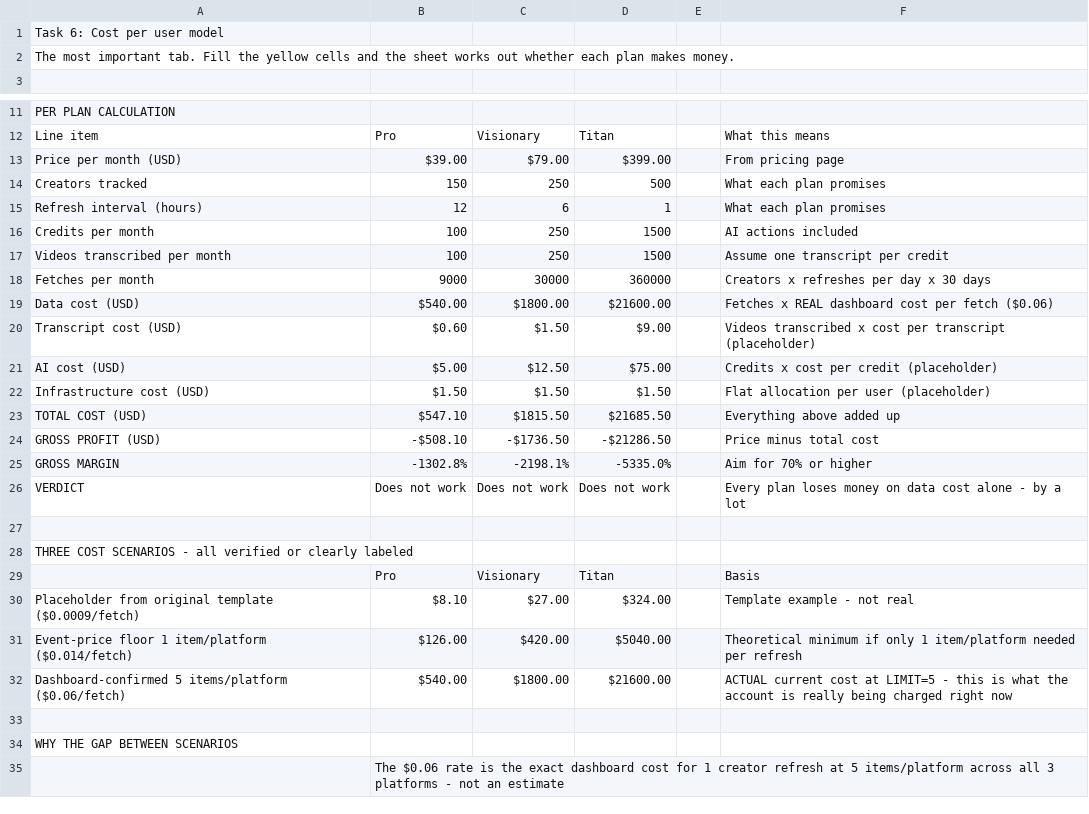
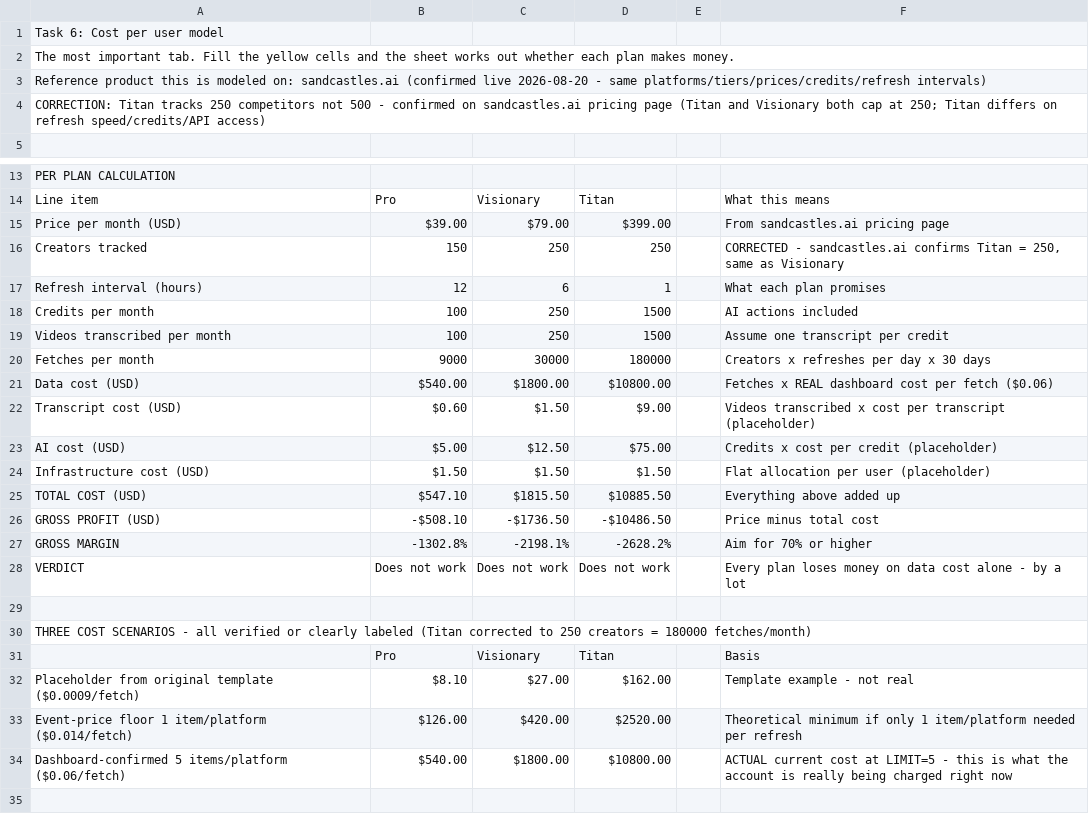
Before and after one commit to haseeb-beavaro/apify-test, a CSV file: unit_economics.csv, drawn as a sheet; only a part is shown, gaps mark what is left out; the shorter side is filled out with more unchanged rows.

Commit message:
Correct Titan tier to 250 creators (was 500) + confirm sandcastles.ai reference
Verified live: sandcastles.ai is the exact product this pricing model
was reverse-engineered from (same platforms, tiers, prices, credits,
refresh intervals). Its Titan tier tracks 250 competitors, same as
Visionary -- not 500 as originally assumed. Recomputed Titan's fetch
volume (180k not 360k) and every downstream cost/margin number.

Verdict is unchanged (every plan still loses money at real Apify
pricing), but the magnitude for Titan specifically was previously
overstated by ~2x.

```diff
--- a/unit_economics.csv
+++ b/unit_economics.csv
@@ -2,2 +2,4 @@ Task 6: Cost per user model,,,,,
 The most important tab. Fill the yellow cells and the sheet works out whether each plan makes money.,,,,,
+Reference product this is modeled on: sandcastles.ai (confirmed live 2026-08-20 - same platforms/tiers/prices/credits/refresh intervals),,,,,
+CORRECTION: Titan tracks 250 competitors not 500 - confirmed on sandcastles.ai pricing page (Titan and Visionary both cap at 250; Titan differs on refresh speed/credits/API access),,,,,
 ,,,,,
@@ -12,4 +14,4 @@ PER PLAN CALCULATION,,,,,
 Line item,Pro,Visionary,Titan,,What this means
-Price per month (USD),$39.00,$79.00,$399.00,,From pricing page
-Creators tracked,150,250,500,,What each plan promises
+Price per month (USD),$39.00,$79.00,$399.00,,From sandcastles.ai pricing page
+Creators tracked,150,250,250,,"CORRECTED - sandcastles.ai confirms Titan = 250, same as Visionary"
 Refresh interval (hours),12,6,1,,What each plan promises
@@ -17,4 +19,4 @@ Credits per month,100,250,1500,,AI actions included
 Videos transcribed per month,100,250,1500,,Assume one transcript per credit
-Fetches per month,9000,30000,360000,,Creators x refreshes per day x 30 days
-Data cost (USD),$540.00,$1800.00,$21600.00,,Fetches x REAL dashboard cost per fetch ($0.06)
+Fetches per month,9000,30000,180000,,Creators x refreshes per day x 30 days
+Data cost (USD),$540.00,$1800.00,$10800.00,,Fetches x REAL dashboard cost per fetch ($0.06)
 Transcript cost (USD),$0.60,$1.50,$9.00,,Videos transcribed x cost per transcript (placeholder)
@@ -22,12 +24,12 @@ AI cost (USD),$5.00,$12.50,$75.00,,Credits x cost per credit (placeholder)
 Infrastructure cost (USD),$1.50,$1.50,$1.50,,Flat allocation per user (placeholder)
-TOTAL COST (USD),$547.10,$1815.50,$21685.50,,Everything above added up
-GROSS PROFIT (USD),-$508.10,-$1736.50,-$21286.50,,Price minus total cost
-GROSS MARGIN,-1302.8%,-2198.1%,-5335.0%,,Aim for 70% or higher
+TOTAL COST (USD),$547.10,$1815.50,$10885.50,,Everything above added up
+GROSS PROFIT (USD),-$508.10,-$1736.50,-$10486.50,,Price minus total cost
+GROSS MARGIN,-1302.8%,-2198.1%,-2628.2%,,Aim for 70% or higher
 VERDICT,Does not work,Does not work,Does not work,,Every plan loses money on data cost alone - by a lot
 ,,,,,
-THREE COST SCENARIOS - all verified or clearly labeled,,,,,
+THREE COST SCENARIOS - all verified or clearly labeled (Titan corrected to 250 creators = 180000 fetches/month),,,,,
 ,Pro,Visionary,Titan,,Basis
-Placeholder from original template ($0.0009/fetch),$8.10,$27.00,$324.00,,Template example - not real
-Event-price floor 1 item/platform ($0.014/fetch),$126.00,$420.00,$5040.00,,Theoretical minimum if only 1 item/platform needed per refresh
-Dashboard-confirmed 5 items/platform ($0.06/fetch),$540.00,$1800.00,$21600.00,,ACTUAL current cost at LIMIT=5 - this is what the account is really being charged right now
+Placeholder from original template ($0.0009/fetch),$8.10,$27.00,$162.00,,Template example - not real
+Event-price floor 1 item/platform ($0.014/fetch),$126.00,$420.00,$2520.00,,Theoretical minimum if only 1 item/platform needed per refresh
+Dashboard-confirmed 5 items/platform ($0.06/fetch),$540.00,$1800.00,$10800.00,,ACTUAL current cost at LIMIT=5 - this is what the account is really being charged right now
 ,,,,,
```
Also changed, not shown: 1 other file.
